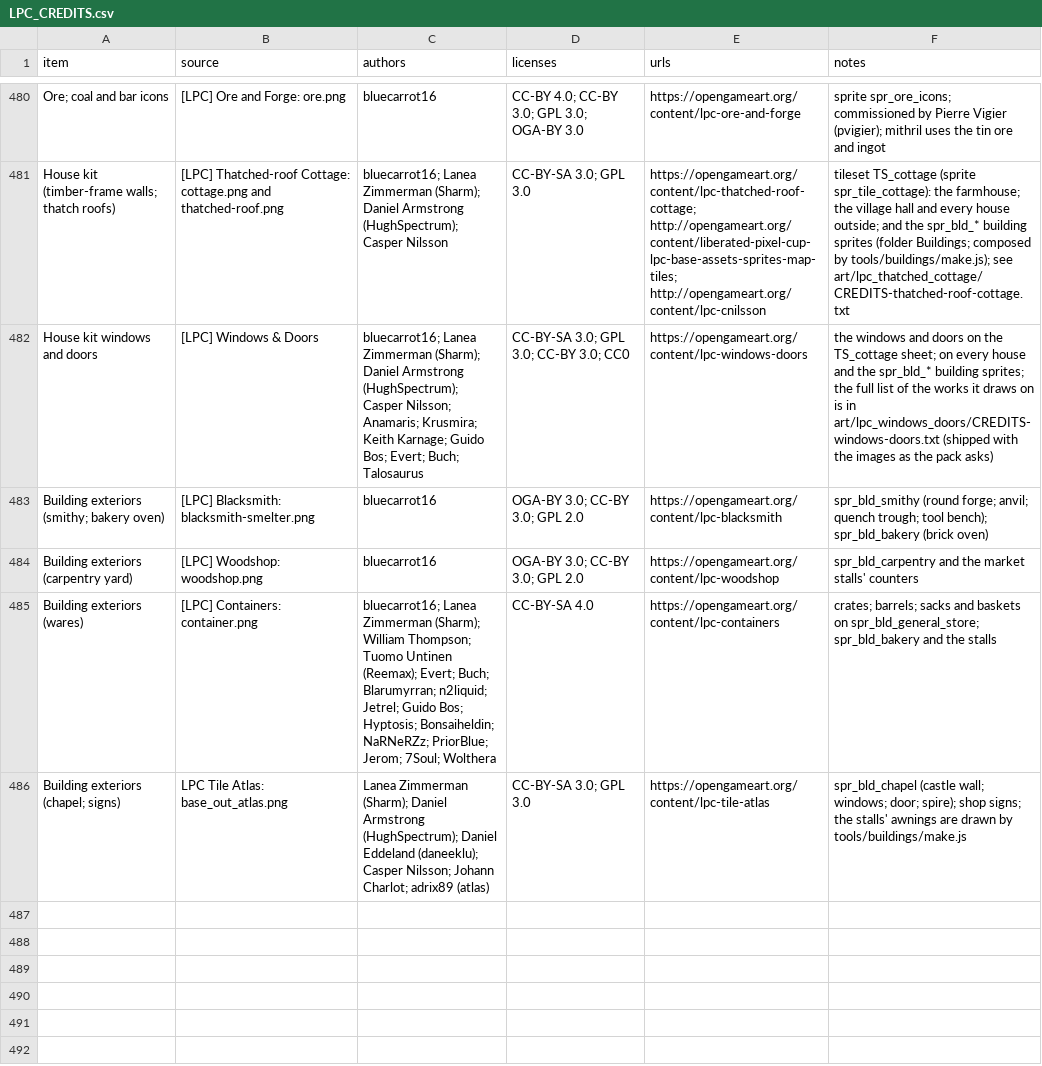
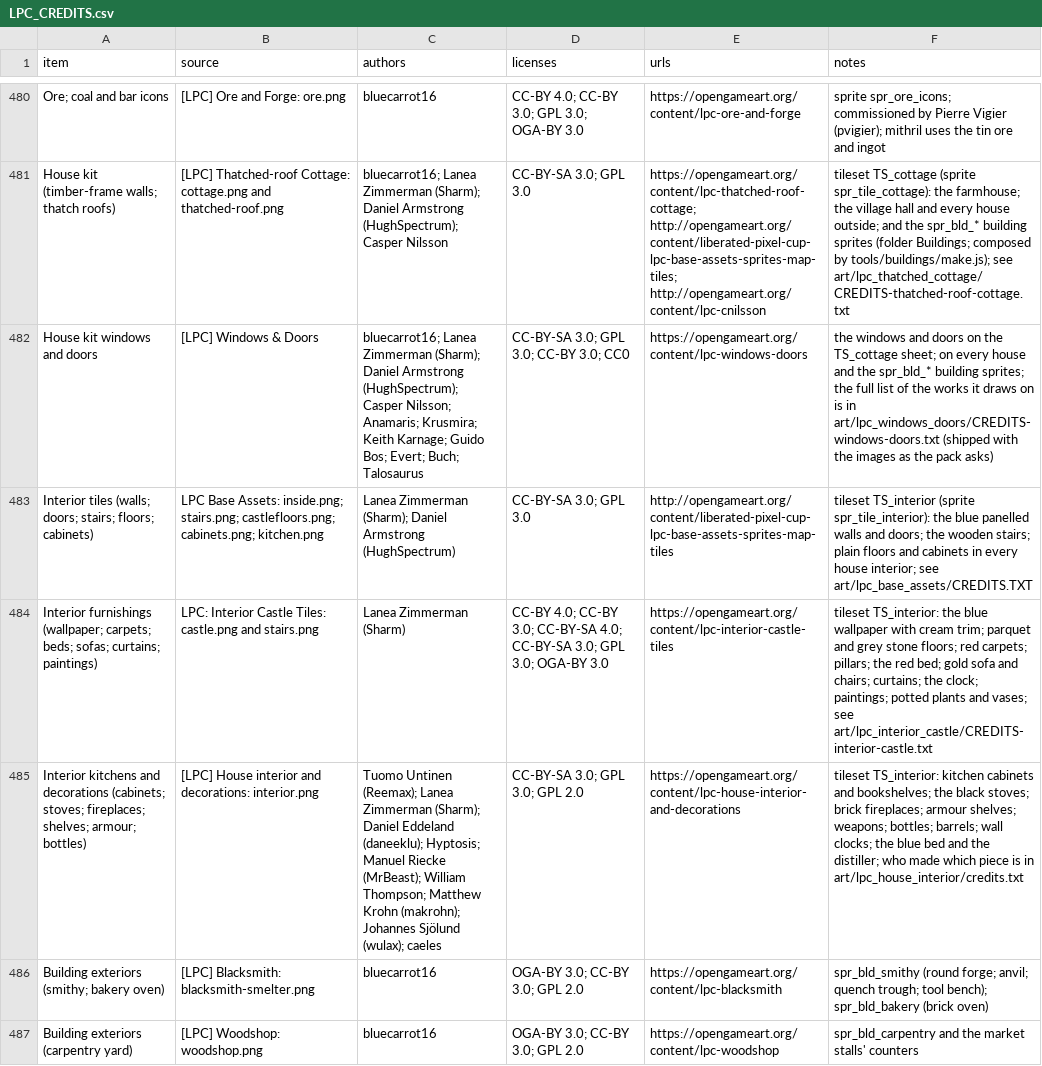
Before and after one commit to NightForger98/Cedaris, a CSV file: LPC_CREDITS.csv, drawn as a sheet; only a part is shown, gaps mark what is left out; the shorter side is filled out with more unchanged rows; the diff names each change by its address in the sheet, - before the commit and + after, or states it on an @@ line.

```diff
--- a/LPC_CREDITS.csv
+++ b/LPC_CREDITS.csv
+row 483: Interior tiles (walls; doors; stairs; floors; cabinets) | LPC Base Assets: inside.png; stairs.png; castlefloors.png; cabinets.png; kitchen.png | Lanea Zimmerman (Sharm); Daniel Armstrong (HughSpectrum) | CC-BY-SA 3.0; GPL 3.0 | http://opengameart.org/content/liberated-pixel-cup-lpc-base-assets-sprites-map-tiles | tileset TS_interior (sprite spr_tile_interior): the blue panelled walls and doors; the wooden stairs; plain floors and cabinets in every house interior; see art/lpc_base_assets/CREDITS.TXT
+row 484: Interior furnishings (wallpaper; carpets; beds; sofas; curtains; paintings) | LPC: Interior Castle Tiles: castle.png and stairs.png | Lanea Zimmerman (Sharm) | CC-BY 4.0; CC-BY 3.0; CC-BY-SA 4.0; CC-BY-SA 3.0; GPL 3.0; OGA-BY 3.0 | https://opengameart.org/content/lpc-interior-castle-tiles | tileset TS_interior: the blue wallpaper with cream trim; parquet and grey stone floors; red carpets; pillars; the red bed; gold sofa and chairs; curtains; the clock; paintings; potted plants and vases; see art/lpc_interior_castle/CREDITS-interior-castle.txt
+row 485: Interior kitchens and decorations (cabinets; stoves; fireplaces; shelves; armour; bottles) | [LPC] House interior and decorations: interior.png | Tuomo Untinen (Reemax); Lanea Zimmerman (Sharm); Daniel Eddeland (daneeklu); Hyptosis; Manuel Riecke (MrBeast); William Thompson; Matthew Krohn (makrohn); Johannes Sjölund (wulax); caeles | CC-BY-SA 3.0; GPL 3.0; GPL 2.0 | https://opengameart.org/content/lpc-house-interior-and-decorations | tileset TS_interior: kitchen cabinets and bookshelves; the black stoves; brick fireplaces; armour shelves; weapons; bottles; barrels; wall clocks; the blue bed and the distiller; who made which piece is in art/lpc_house_interior/credits.txt
```
Also changed, not shown: 4 other files.
